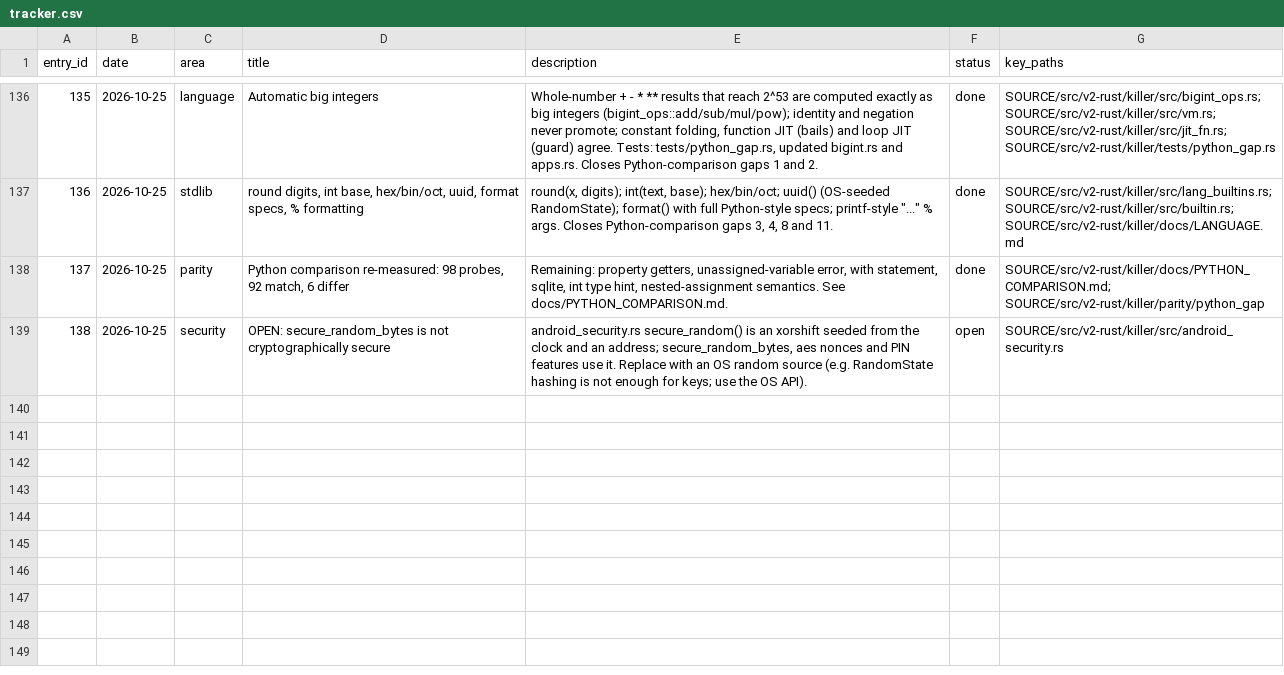
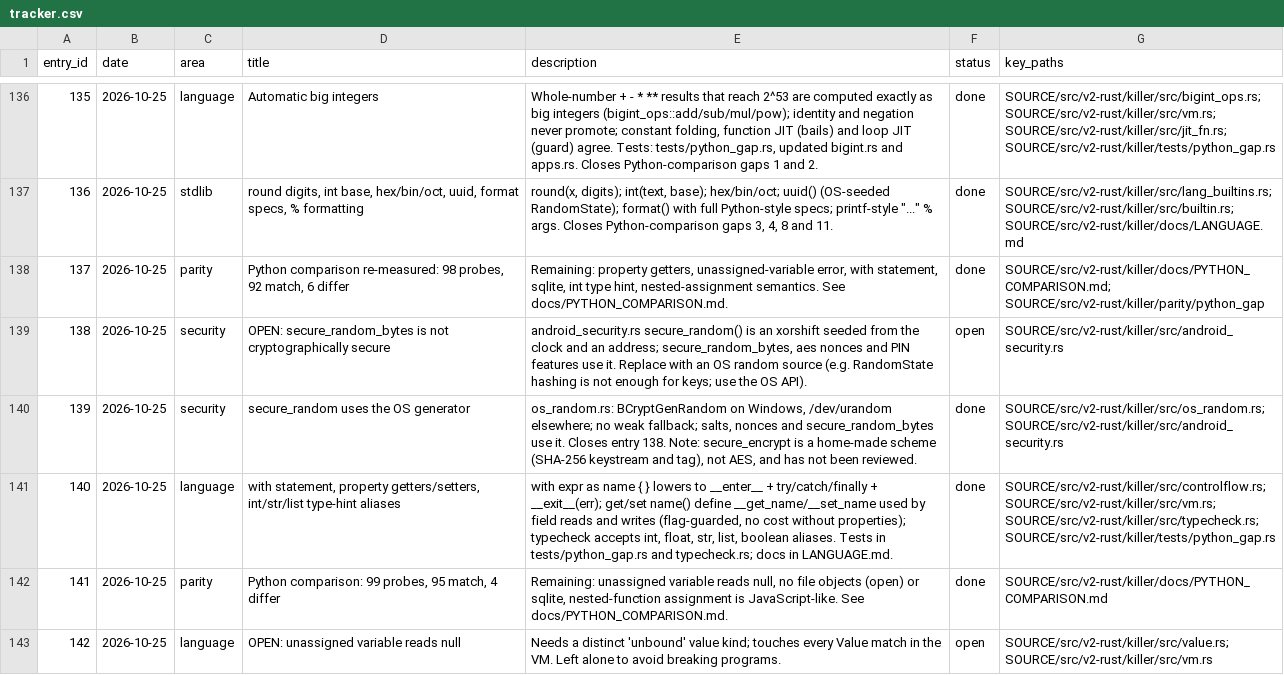
Before and after one commit to arunkatherashala/Killer, a CSV file: tracker.csv, drawn as a sheet; only a part is shown, gaps mark what is left out; the diff names each change by its address in the sheet, - before the commit and + after, or states it on an @@ line.

```diff
--- a/tracker.csv
+++ b/tracker.csv
+row 140: 139 | 2026-10-25 | security | secure_random uses the OS generator | os_random.rs: BCryptGenRandom on Windows, /dev/urandom elsewhere; no weak fallback; salts, nonces and secure_random_bytes use it. Closes entry 138. Note: secure_encrypt is a home-made scheme (SHA-256 keystream and tag), not AES, and has not been reviewed. | done | SOURCE/src/v2-rust/killer/src/os_random.rs; SOURCE/src/v2-rust/killer/src/android_security.rs
+row 141: 140 | 2026-10-25 | language | with statement, property getters/setters, int/str/list type-hint aliases | with expr as name { } lowers to __enter__ + try/catch/finally + __exit__(err); get/set name() define __get_name/__set_name used by field reads and writes (flag-guarded, no cost without properties); typecheck accepts int, float, str, list, boolean aliases. Tests in tests/python_gap.rs and typecheck.rs; docs in LANGUAGE.md. | done | SOURCE/src/v2-rust/killer/src/controlflow.rs; SOURCE/src/v2-rust/killer/src/vm.rs; SOURCE/src/v2-rust/killer/src/typecheck.rs; SOURCE/src/v2-rust/killer/tests/python_gap.rs
+row 142: 141 | 2026-10-25 | parity | Python comparison: 99 probes, 95 match, 4 differ | Remaining: unassigned variable reads null, no file objects (open) or sqlite, nested-function assignment is JavaScript-like. See docs/PYTHON_COMPARISON.md. | done | SOURCE/src/v2-rust/killer/docs/PYTHON_COMPARISON.md
+row 143: 142 | 2026-10-25 | language | OPEN: unassigned variable reads null | Needs a distinct 'unbound' value kind; touches every Value match in the VM. Left alone to avoid breaking programs. | open | SOURCE/src/v2-rust/killer/src/value.rs; SOURCE/src/v2-rust/killer/src/vm.rs
```
Also changed, not shown: 11 other files.
